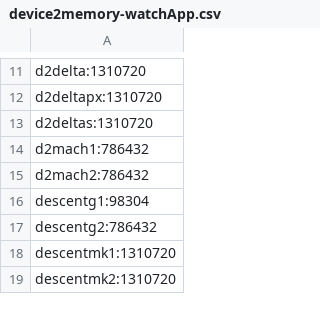
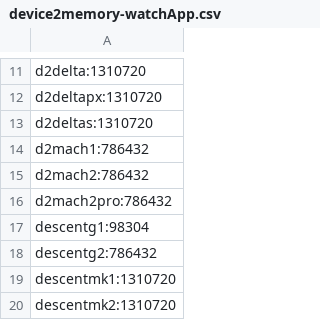
Before and after one commit to flocsy/garmin-dev-tools, a CSV file: csv/device2memory-watchApp.csv, drawn as a sheet; only a part is shown, gaps mark what is left out.

```diff
--- a/csv/device2memory-watchApp.csv
+++ b/csv/device2memory-watchApp.csv
@@ -15,2 +15,3 @@ d2mach1:786432
 d2mach2:786432
+d2mach2pro:786432
 descentg1:98304
```
Also changed, not shown: csv/device2all-versions.csv, csv/device2memory-audioContentProvider.csv, 17 other files.
